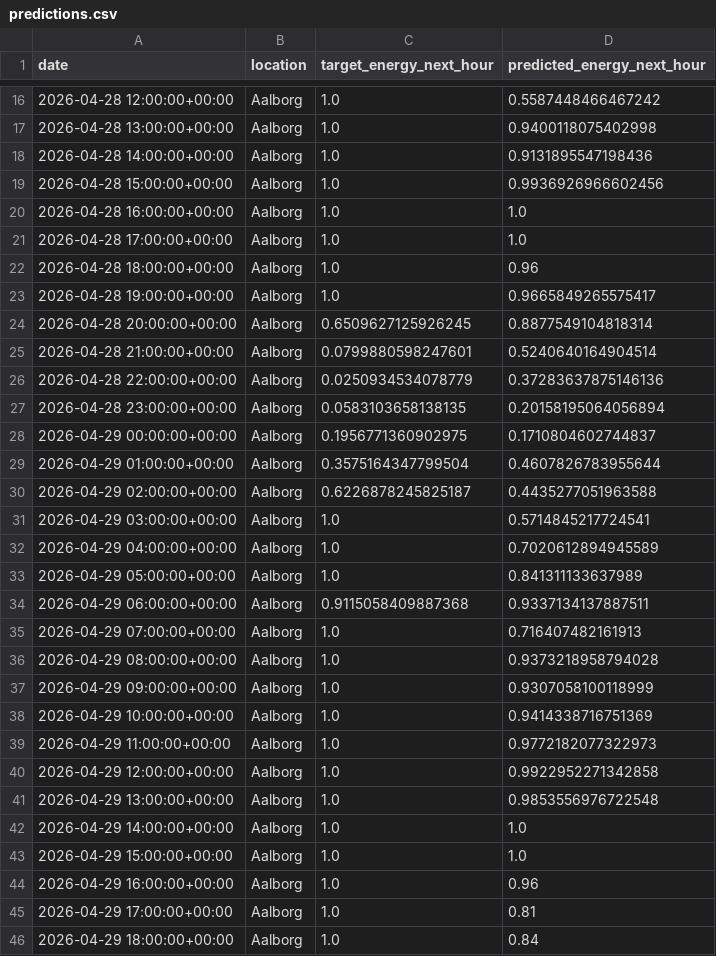
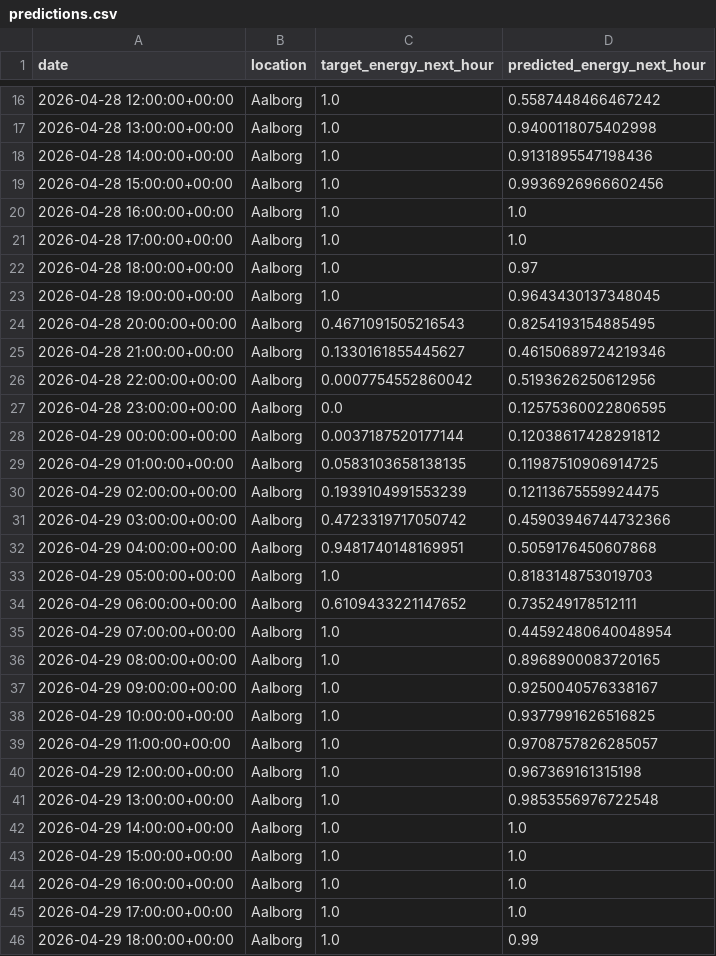
Before and after one commit to albuter99/prueba, a CSV file: artifacts/predictions/predictions.csv, drawn as a sheet; only a part is shown, gaps mark what is left out; the diff covers the shown part only.

```diff
--- a/artifacts/predictions/predictions.csv
+++ b/artifacts/predictions/predictions.csv
@@ -21,21 +21,21 @@ date,location,target_energy_next_hour,predicted_energy_next_hour
 2026-04-28 17:00:00+00:00,Aalborg,1.0,1.0
-2026-04-28 18:00:00+00:00,Aalborg,1.0,0.96
-2026-04-28 19:00:00+00:00,Aalborg,1.0,0.9665849265575417
-2026-04-28 20:00:00+00:00,Aalborg,0.6509627125926245,0.8877549104818314
-2026-04-28 21:00:00+00:00,Aalborg,0.0799880598247601,0.5240640164904514
-2026-04-28 22:00:00+00:00,Aalborg,0.0250934534078779,0.37283637875146136
-2026-04-28 23:00:00+00:00,Aalborg,0.0583103658138135,0.20158195064056894
-2026-04-29 00:00:00+00:00,Aalborg,0.1956771360902975,0.1710804602744837
-2026-04-29 01:00:00+00:00,Aalborg,0.3575164347799504,0.4607826783955644
-2026-04-29 02:00:00+00:00,Aalborg,0.6226878245825187,0.4435277051963588
-2026-04-29 03:00:00+00:00,Aalborg,1.0,0.5714845217724541
-2026-04-29 04:00:00+00:00,Aalborg,1.0,0.7020612894945589
-2026-04-29 05:00:00+00:00,Aalborg,1.0,0.841311133637989
-2026-04-29 06:00:00+00:00,Aalborg,0.9115058409887368,0.9337134137887511
-2026-04-29 07:00:00+00:00,Aalborg,1.0,0.716407482161913
-2026-04-29 08:00:00+00:00,Aalborg,1.0,0.9373218958794028
-2026-04-29 09:00:00+00:00,Aalborg,1.0,0.9307058100118999
-2026-04-29 10:00:00+00:00,Aalborg,1.0,0.9414338716751369
-2026-04-29 11:00:00+00:00,Aalborg,1.0,0.9772182077322973
-2026-04-29 12:00:00+00:00,Aalborg,1.0,0.9922952271342858
+2026-04-28 18:00:00+00:00,Aalborg,1.0,0.97
+2026-04-28 19:00:00+00:00,Aalborg,1.0,0.9643430137348045
+2026-04-28 20:00:00+00:00,Aalborg,0.4671091505216543,0.8254193154885495
+2026-04-28 21:00:00+00:00,Aalborg,0.1330161855445627,0.46150689724219346
+2026-04-28 22:00:00+00:00,Aalborg,0.0007754552860042,0.5193626250612956
+2026-04-28 23:00:00+00:00,Aalborg,0.0,0.12575360022806595
+2026-04-29 00:00:00+00:00,Aalborg,0.0037187520177144,0.12038617428291812
+2026-04-29 01:00:00+00:00,Aalborg,0.0583103658138135,0.11987510906914725
+2026-04-29 02:00:00+00:00,Aalborg,0.1939104991553239,0.12113675559924475
+2026-04-29 03:00:00+00:00,Aalborg,0.4723319717050742,0.45903946744732366
+2026-04-29 04:00:00+00:00,Aalborg,0.9481740148169951,0.5059176450607868
+2026-04-29 05:00:00+00:00,Aalborg,1.0,0.8183148753019703
+2026-04-29 06:00:00+00:00,Aalborg,0.6109433221147652,0.735249178512111
+2026-04-29 07:00:00+00:00,Aalborg,1.0,0.44592480640048954
+2026-04-29 08:00:00+00:00,Aalborg,1.0,0.8968900083720165
+2026-04-29 09:00:00+00:00,Aalborg,1.0,0.9250040576338167
+2026-04-29 10:00:00+00:00,Aalborg,1.0,0.9377991626516825
+2026-04-29 11:00:00+00:00,Aalborg,1.0,0.9708757826285057
+2026-04-29 12:00:00+00:00,Aalborg,1.0,0.967369161315198
 2026-04-29 13:00:00+00:00,Aalborg,1.0,0.9853556976722548
@@ -43,4 +43,4 @@ date,location,target_energy_next_hour,predicted_energy_next_hour
 2026-04-29 15:00:00+00:00,Aalborg,1.0,1.0
-2026-04-29 16:00:00+00:00,Aalborg,1.0,0.96
-2026-04-29 17:00:00+00:00,Aalborg,1.0,0.81
-2026-04-29 18:00:00+00:00,Aalborg,1.0,0.84
+2026-04-29 16:00:00+00:00,Aalborg,1.0,1.0
+2026-04-29 17:00:00+00:00,Aalborg,1.0,1.0
+2026-04-29 18:00:00+00:00,Aalborg,1.0,0.99
```
Also changed, not shown: 20 edited cells elsewhere in this file, artifacts/features/weather_forecast_features.csv, artifacts/processed/weather_forecast.csv, 4 other files.
